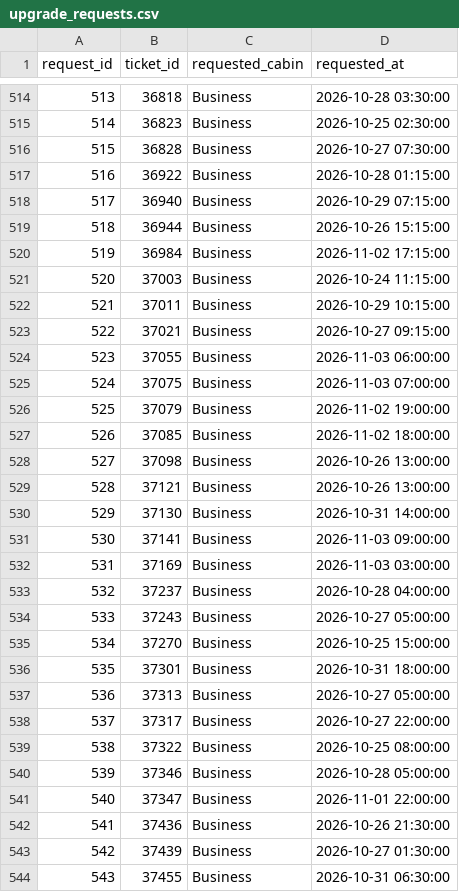
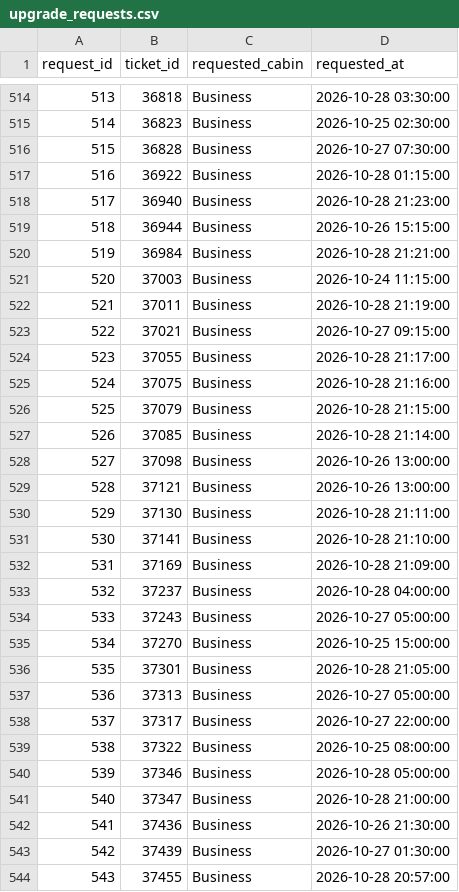
Before and after one commit to valentinasimao/airline-booking-sql, a CSV file: data/upgrade_requests.csv, drawn as a sheet; only a part is shown, gaps mark what is left out; the diff covers the shown part only.

```diff
--- a/data/upgrade_requests.csv
+++ b/data/upgrade_requests.csv
@@ -517,17 +517,17 @@ request_id,ticket_id,requested_cabin,requested_at
 516,36922,Business,2026-10-28 01:15:00
-517,36940,Business,2026-10-29 07:15:00
+517,36940,Business,2026-10-28 21:23:00
 518,36944,Business,2026-10-26 15:15:00
-519,36984,Business,2026-11-02 17:15:00
+519,36984,Business,2026-10-28 21:21:00
 520,37003,Business,2026-10-24 11:15:00
-521,37011,Business,2026-10-29 10:15:00
+521,37011,Business,2026-10-28 21:19:00
 522,37021,Business,2026-10-27 09:15:00
-523,37055,Business,2026-11-03 06:00:00
-524,37075,Business,2026-11-03 07:00:00
-525,37079,Business,2026-11-02 19:00:00
-526,37085,Business,2026-11-02 18:00:00
+523,37055,Business,2026-10-28 21:17:00
+524,37075,Business,2026-10-28 21:16:00
+525,37079,Business,2026-10-28 21:15:00
+526,37085,Business,2026-10-28 21:14:00
 527,37098,Business,2026-10-26 13:00:00
 528,37121,Business,2026-10-26 13:00:00
-529,37130,Business,2026-10-31 14:00:00
-530,37141,Business,2026-11-03 09:00:00
-531,37169,Business,2026-11-03 03:00:00
+529,37130,Business,2026-10-28 21:11:00
+530,37141,Business,2026-10-28 21:10:00
+531,37169,Business,2026-10-28 21:09:00
 532,37237,Business,2026-10-28 04:00:00
@@ -535,3 +535,3 @@ request_id,ticket_id,requested_cabin,requested_at
 534,37270,Business,2026-10-25 15:00:00
-535,37301,Business,2026-10-31 18:00:00
+535,37301,Business,2026-10-28 21:05:00
 536,37313,Business,2026-10-27 05:00:00
@@ -540,5 +540,5 @@ request_id,ticket_id,requested_cabin,requested_at
 539,37346,Business,2026-10-28 05:00:00
-540,37347,Business,2026-11-01 22:00:00
+540,37347,Business,2026-10-28 21:00:00
 541,37436,Business,2026-10-26 21:30:00
 542,37439,Business,2026-10-27 01:30:00
-543,37455,Business,2026-10-31 06:30:00
+543,37455,Business,2026-10-28 20:57:00
```
Also changed, not shown: 162 edited cells elsewhere in this file, data/bookings.csv, 17 other files.
